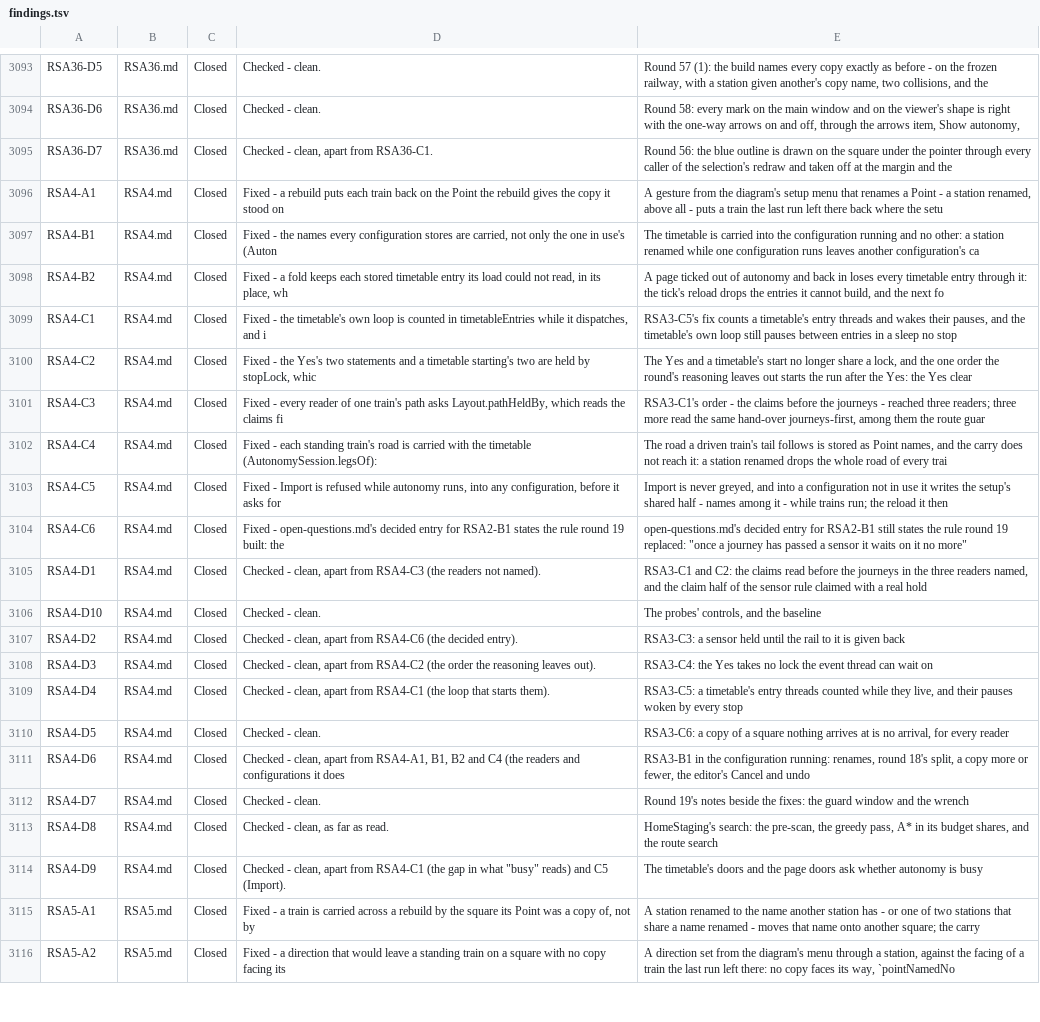
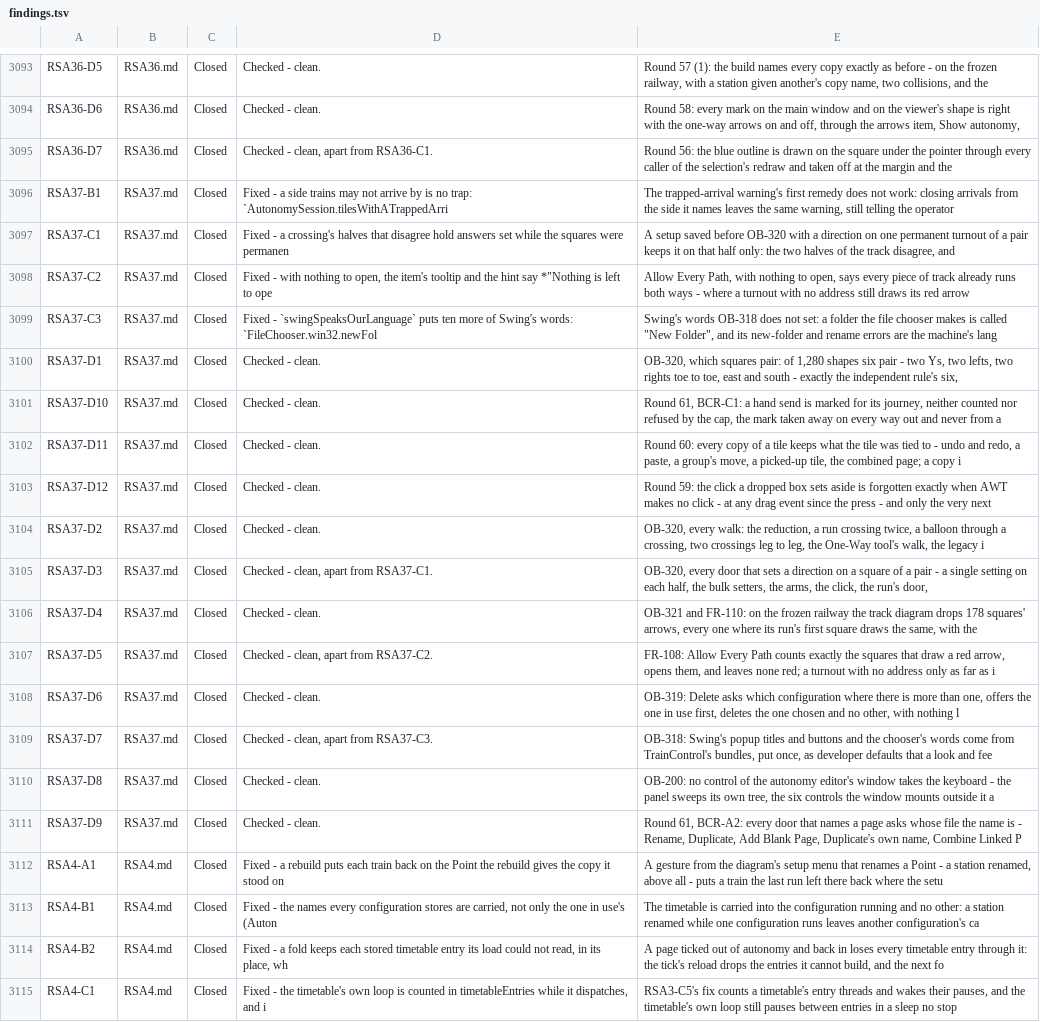
Before and after one commit to bob123456678/TrainControl, a TSV file: docs/manual-tests/findings.tsv, drawn as a sheet; only a part is shown, gaps mark what is left out; the shorter side is filled out with more unchanged rows; the diff names each change by its address in the sheet, - before the commit and + after, or states it on an @@ line.

```diff
--- a/docs/manual-tests/findings.tsv
+++ b/docs/manual-tests/findings.tsv
+row 3096: RSA37-B1 | RSA37.md | Closed | Fixed - a side trains may not arrive by is no trap: `AutonomySession.tilesWithATrappedArri | The trapped-arrival warning's first remedy does not work: closing arrivals from the side it names leaves the same warning, still telling the operator
+row 3097: RSA37-C1 | RSA37.md | Closed | Fixed - a crossing's halves that disagree hold answers set while the squares were permanen | A setup saved before OB-320 with a direction on one permanent turnout of a pair keeps it on that half only: the two halves of the track disagree, and
+row 3098: RSA37-C2 | RSA37.md | Closed | Fixed - with nothing to open, the item's tooltip and the hint say *"Nothing is left to ope | Allow Every Path, with nothing to open, says every piece of track already runs both ways - where a turnout with no address still draws its red arrow
+row 3099: RSA37-C3 | RSA37.md | Closed | Fixed - `swingSpeaksOurLanguage` puts ten more of Swing's words: `FileChooser.win32.newFol | Swing's words OB-318 does not set: a folder the file chooser makes is called "New Folder", and its new-folder and rename errors are the machine's lang
+row 3100: RSA37-D1 | RSA37.md | Closed | Checked - clean. | OB-320, which squares pair: of 1,280 shapes six pair - two Ys, two lefts, two rights toe to toe, east and south - exactly the independent rule's six,
+row 3101: RSA37-D10 | RSA37.md | Closed | Checked - clean. | Round 61, BCR-C1: a hand send is marked for its journey, neither counted nor refused by the cap, the mark taken away on every way out and never from a
+row 3102: RSA37-D11 | RSA37.md | Closed | Checked - clean. | Round 60: every copy of a tile keeps what the tile was tied to - undo and redo, a paste, a group's move, a picked-up tile, the combined page; a copy i
+row 3103: RSA37-D12 | RSA37.md | Closed | Checked - clean. | Round 59: the click a dropped box sets aside is forgotten exactly when AWT makes no click - at any drag event since the press - and only the very next
+row 3104: RSA37-D2 | RSA37.md | Closed | Checked - clean. | OB-320, every walk: the reduction, a run crossing twice, a balloon through a crossing, two crossings leg to leg, the One-Way tool's walk, the legacy i
+row 3105: RSA37-D3 | RSA37.md | Closed | Checked - clean, apart from RSA37-C1. | OB-320, every door that sets a direction on a square of a pair - a single setting on each half, the bulk setters, the arms, the click, the run's door,
+row 3106: RSA37-D4 | RSA37.md | Closed | Checked - clean. | OB-321 and FR-110: on the frozen railway the track diagram drops 178 squares' arrows, every one where its run's first square draws the same, with the
+row 3107: RSA37-D5 | RSA37.md | Closed | Checked - clean, apart from RSA37-C2. | FR-108: Allow Every Path counts exactly the squares that draw a red arrow, opens them, and leaves none red; a turnout with no address only as far as i
+row 3108: RSA37-D6 | RSA37.md | Closed | Checked - clean. | OB-319: Delete asks which configuration where there is more than one, offers the one in use first, deletes the one chosen and no other, with nothing l
+row 3109: RSA37-D7 | RSA37.md | Closed | Checked - clean, apart from RSA37-C3. | OB-318: Swing's popup titles and buttons and the chooser's words come from TrainControl's bundles, put once, as developer defaults that a look and fee
+row 3110: RSA37-D8 | RSA37.md | Closed | Checked - clean. | OB-200: no control of the autonomy editor's window takes the keyboard - the panel sweeps its own tree, the six controls the window mounts outside it a
+row 3111: RSA37-D9 | RSA37.md | Closed | Checked - clean. | Round 61, BCR-A2: every door that names a page asks whose file the name is - Rename, Duplicate, Add Blank Page, Duplicate's own name, Combine Linked P
```
Also changed, not shown: 6 other files.
